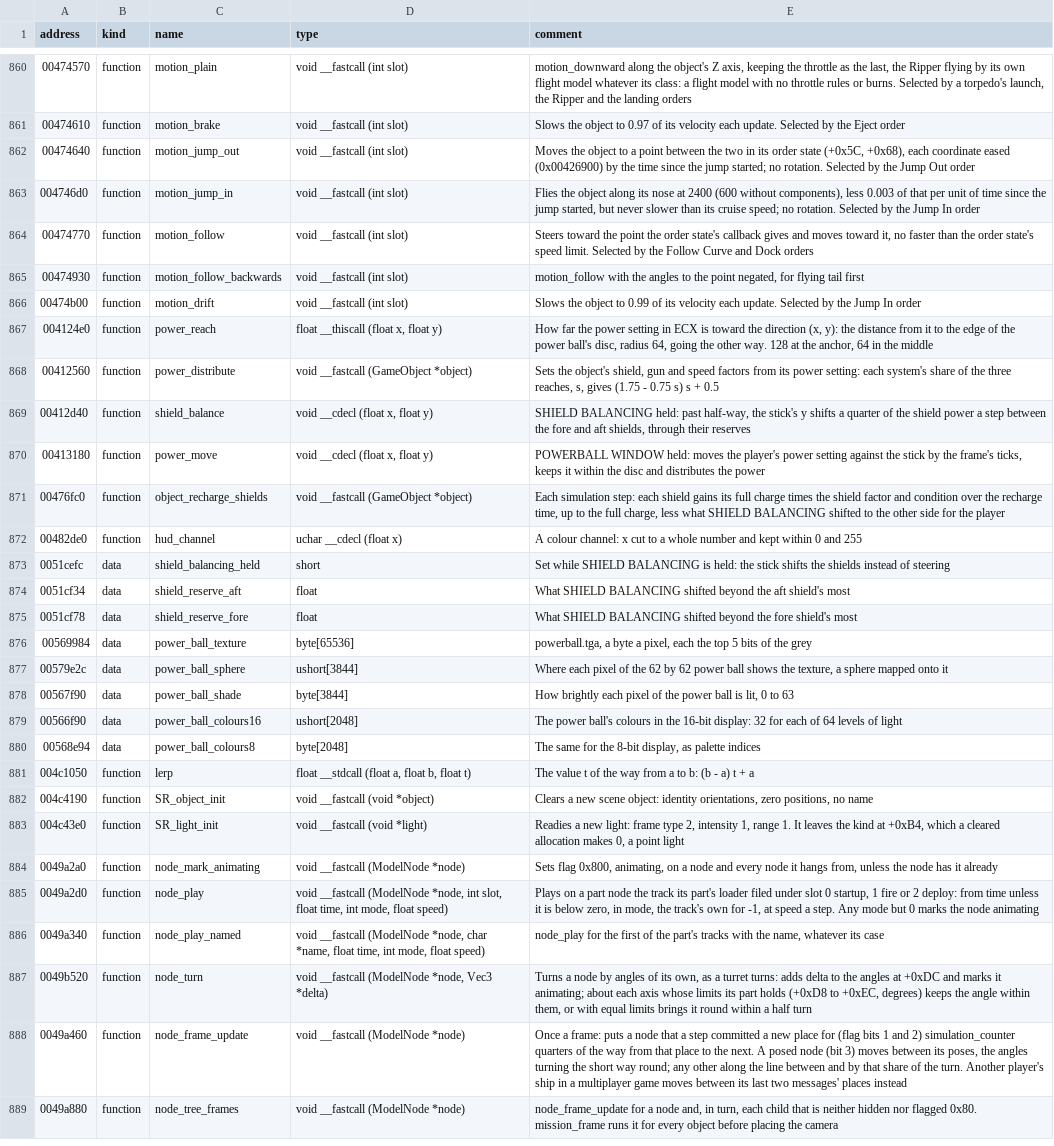
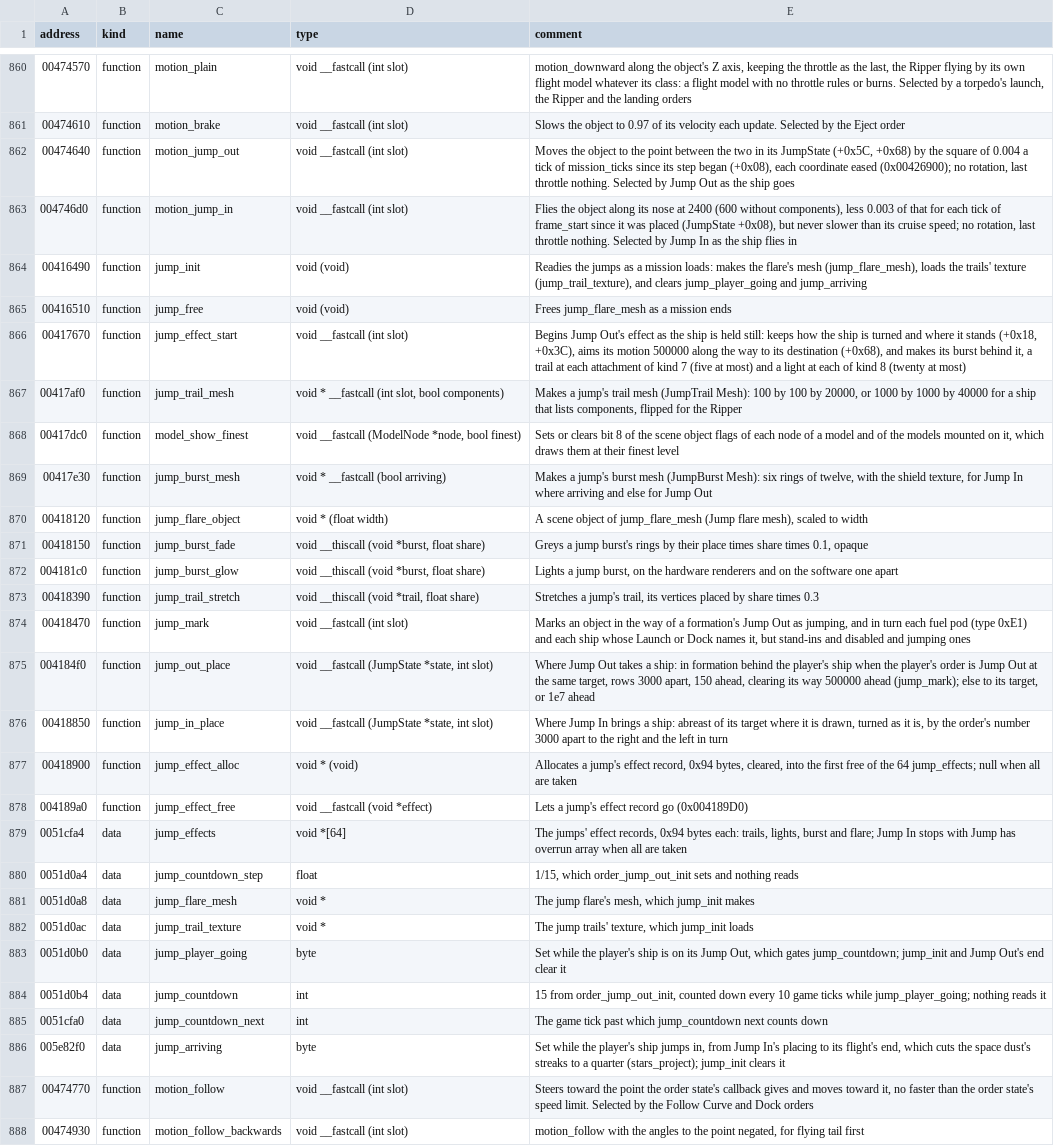
Before and after one commit to vdmkenny/openreliant, a TSV file: ghidra/names/LANCER.EXE.tsv, drawn as a sheet; only a part is shown, gaps mark what is left out; the shorter side is filled out with more unchanged rows; the diff covers the shown part only.

Commit message:
feat: ships jump out and jump in (#311)
Mission 1 goes on by jumps: JUMP DRIVE has the wing jump to the convoy,
and the mission waits for the player's ship to jump in there. Nothing ran
the Jump Out and Jump In orders, so the wing sat where it launched.

This ports both orders under both their numbers (20 and 41, 19 and 40):
the turn to the destination, the player's formation with its clearing of
what lies in the way, the charge, the two jump motions, the hand-over
from Jump Out to Jump In at a named object or the leaving of the mission
where none is named, the arrival abreast of the target, and the JumpedIn
event that sends mission 1 on to its arrival at the convoy. The player's
jumps take the camera to the jump's view and to one of the arrival's
three, and the space dust's streaks shorten while the player jumps in.

Left for later: what a jump shows, its flare, burst, trails and lights
(#309), and the Warp In that posts JumpedIn too (#307).

```diff
--- a/ghidra/names/LANCER.EXE.tsv
+++ b/ghidra/names/LANCER.EXE.tsv
@@ -861,4 +861,27 @@ address	kind	name	type	comment
 00474610	function	motion_brake	void __fastcall (int slot)	Slows the object to 0.97 of its velocity each update. Selected by the Eject order
-00474640	function	motion_jump_out	void __fastcall (int slot)	Moves the object to a point between the two in its order state (+0x5C, +0x68), each coordinate eased (0x00426900) by the time since the jump started; no rotation. Selected by the Jump Out order
-004746d0	function	motion_jump_in	void __fastcall (int slot)	Flies the object along its nose at 2400 (600 without components), less 0.003 of that per unit of time since the jump started, but never slower than its cruise speed; no rotation. Selected by the Jump In order
+00474640	function	motion_jump_out	void __fastcall (int slot)	Moves the object to the point between the two in its JumpState (+0x5C, +0x68) by the square of 0.004 a tick of mission_ticks since its step began (+0x08), each coordinate eased (0x00426900); no rotation, last throttle nothing. Selected by Jump Out as the ship goes
+004746d0	function	motion_jump_in	void __fastcall (int slot)	Flies the object along its nose at 2400 (600 without components), less 0.003 of that for each tick of frame_start since it was placed (JumpState +0x08), but never slower than its cruise speed; no rotation, last throttle nothing. Selected by Jump In as the ship flies in
+00416490	function	jump_init	void (void)	Readies the jumps as a mission loads: makes the flare's mesh (jump_flare_mesh), loads the trails' texture (jump_trail_texture), and clears jump_player_going and jump_arriving
+00416510	function	jump_free	void (void)	Frees jump_flare_mesh as a mission ends
+00417670	function	jump_effect_start	void __fastcall (int slot)	Begins Jump Out's effect as the ship is held still: keeps how the ship is turned and where it stands (+0x18, +0x3C), aims its motion 500000 along the way to its destination (+0x68), and makes its burst behind it, a trail at each attachment of kind 7 (five at most) and a light at each of kind 8 (twenty at most)
+00417af0	function	jump_trail_mesh	void * __fastcall (int slot, bool components)	Makes a jump's trail mesh (JumpTrail Mesh): 100 by 100 by 20000, or 1000 by 1000 by 40000 for a ship that lists components, flipped for the Ripper
+00417dc0	function	model_show_finest	void __fastcall (ModelNode *node, bool finest)	Sets or clears bit 8 of the scene object flags of each node of a model and of the models mounted on it, which draws them at their finest level
+00417e30	function	jump_burst_mesh	void * __fastcall (bool arriving)	Makes a jump's burst mesh (JumpBurst Mesh): six rings of twelve, with the shield texture, for Jump In where arriving and else for Jump Out
+00418120	function	jump_flare_object	void * (float width)	A scene object of jump_flare_mesh (Jump flare mesh), scaled to width
+00418150	function	jump_burst_fade	void __thiscall (void *burst, float share)	Greys a jump burst's rings by their place times share times 0.1, opaque
+004181c0	function	jump_burst_glow	void __thiscall (void *burst, float share)	Lights a jump burst, on the hardware renderers and on the software one apart
+00418390	function	jump_trail_stretch	void __thiscall (void *trail, float share)	Stretches a jump's trail, its vertices placed by share times 0.3
+00418470	function	jump_mark	void __fastcall (int slot)	Marks an object in the way of a formation's Jump Out as jumping, and in turn each fuel pod (type 0xE1) and each ship whose Launch or Dock names it, but stand-ins and disabled and jumping ones
+004184f0	function	jump_out_place	void __fastcall (JumpState *state, int slot)	Where Jump Out takes a ship: in formation behind the player's ship when the player's order is Jump Out at the same target, rows 3000 apart, 150 ahead, clearing its way 500000 ahead (jump_mark); else to its target, or 1e7 ahead
+00418850	function	jump_in_place	void __fastcall (JumpState *state, int slot)	Where Jump In brings a ship: abreast of its target where it is drawn, turned as it is, by the order's number 3000 apart to the right and the left in turn
+00418900	function	jump_effect_alloc	void * (void)	Allocates a jump's effect record, 0x94 bytes, cleared, into the first free of the 64 jump_effects; null when all are taken
+004189a0	function	jump_effect_free	void __fastcall (void *effect)	Lets a jump's effect record go (0x004189D0)
+0051cfa4	data	jump_effects	void *[64]	The jumps' effect records, 0x94 bytes each: trails, lights, burst and flare; Jump In stops with Jump has overrun array when all are taken
+0051d0a4	data	jump_countdown_step	float	1/15, which order_jump_out_init sets and nothing reads
+0051d0a8	data	jump_flare_mesh	void *	The jump flare's mesh, which jump_init makes
+0051d0ac	data	jump_trail_texture	void *	The jump trails' texture, which jump_init loads
+0051d0b0	data	jump_player_going	byte	Set while the player's ship is on its Jump Out, which gates jump_countdown; jump_init and Jump Out's end clear it
+0051d0b4	data	jump_countdown	int	15 from order_jump_out_init, counted down every 10 game ticks while jump_player_going; nothing reads it
+0051cfa0	data	jump_countdown_next	int	The game tick past which jump_countdown next counts down
+005e82f0	data	jump_arriving	byte	Set while the player's ship jumps in, from Jump In's placing to its flight's end, which cuts the space dust's streaks to a quarter (stars_project); jump_init clears it
 00474770	function	motion_follow	void __fastcall (int slot)	Steers toward the point the order state's callback gives and moves toward it, no faster than the order state's speed limit. Selected by the Follow Curve and Dock orders
```
Also changed, not shown: 2 edited cells elsewhere in this file, 25 other files.
